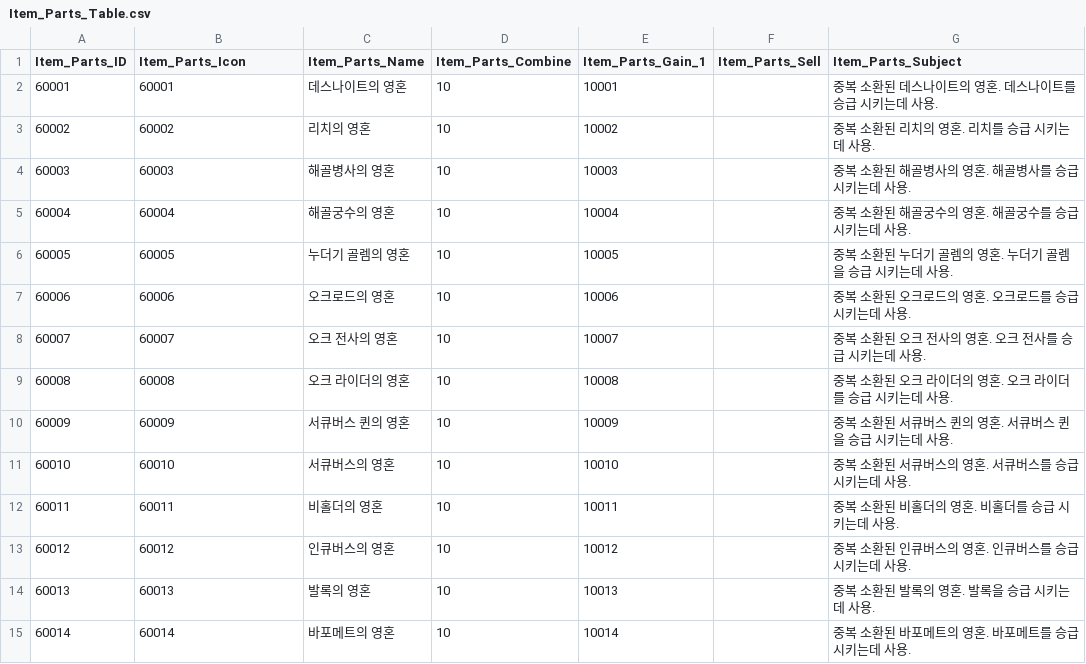
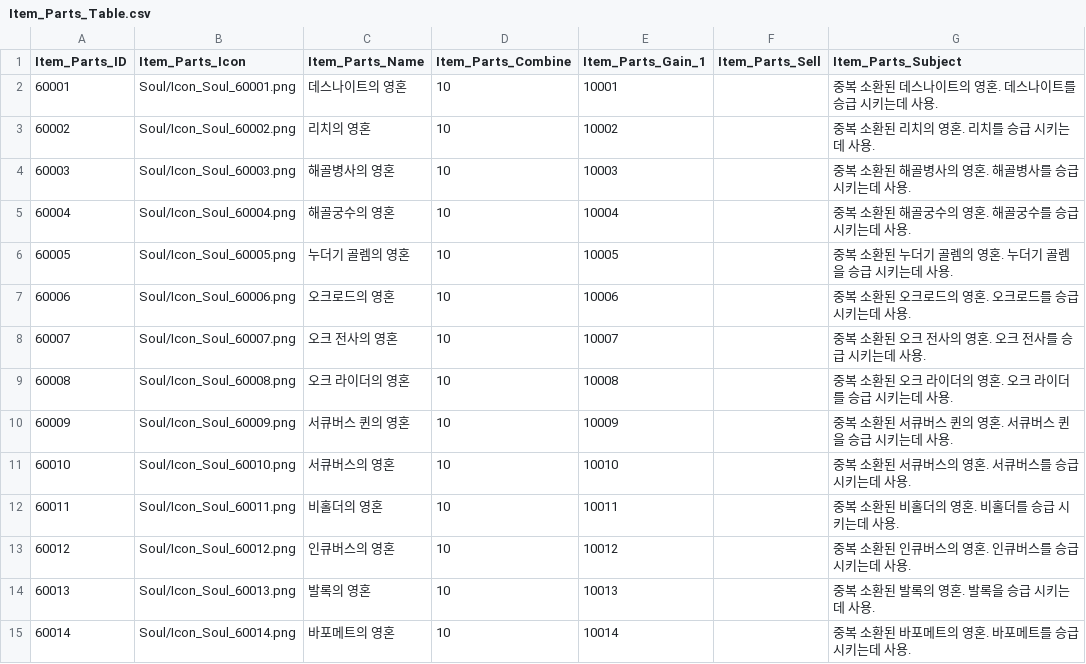
Before and after one commit to wodud1378/castle-hero, a CSV file: CastleHero-UnityClient/Assets/Resources/LocalDB/Item_Parts_Table.csv, drawn as a sheet; only a part is shown; the diff covers the shown part only.

```diff
--- a/CastleHero-UnityClient/Assets/Resources/LocalDB/Item_Parts_Table.csv
+++ b/CastleHero-UnityClient/Assets/Resources/LocalDB/Item_Parts_Table.csv
@@ -1,15 +1,15 @@
 Item_Parts_ID,Item_Parts_Icon,Item_Parts_Name,Item_Parts_Combine,Item_Parts_Gain_1,Item_Parts_Sell,Item_Parts_Subject
-60001,60001,데스나이트의 영혼,10,10001,,중복 소환된 데스나이트의 영혼. 데스나이트를 승급 시키는데 사용.
-60002,60002,리치의 영혼,10,10002,,중복 소환된 리치의 영혼. 리치를 승급 시키는데 사용.
-60003,60003,해골병사의 영혼,10,10003,,중복 소환된 해골병사의 영혼. 해골병사를 승급 시키는데 사용.
-60004,60004,해골궁수의 영혼,10,10004,,중복 소환된 해골궁수의 영혼. 해골궁수를 승급 시키는데 사용.
-60005,60005,누더기 골렘의 영혼,10,10005,,중복 소환된 누더기 골렘의 영혼. 누더기 골렘을 승급 시키는데 사용.
-60006,60006,오크로드의 영혼,10,10006,,중복 소환된 오크로드의 영혼. 오크로드를 승급 시키는데 사용.
-60007,60007,오크 전사의 영혼,10,10007,,중복 소환된 오크 전사의 영혼. 오크 전사를 승급 시키는데 사용.
-60008,60008,오크 라이더의 영혼,10,10008,,중복 소환된 오크 라이더의 영혼. 오크 라이더를 승급 시키는데 사용.
-60009,60009,서큐버스 퀸의 영혼,10,10009,,중복 소환된 서큐버스 퀸의 영혼. 서큐버스 퀸을 승급 시키는데 사용.
-60010,60010,서큐버스의 영혼,10,10010,,중복 소환된 서큐버스의 영혼. 서큐버스를 승급 시키는데 사용.
-60011,60011,비홀더의 영혼,10,10011,,중복 소환된 비홀더의 영혼. 비홀더를 승급 시키는데 사용.
-60012,60012,인큐버스의 영혼,10,10012,,중복 소환된 인큐버스의 영혼. 인큐버스를 승급 시키는데 사용.
-60013,60013,발록의 영혼,10,10013,,중복 소환된 발록의 영혼. 발록을 승급 시키는데 사용.
-60014,60014,바포메트의 영혼,10,10014,,중복 소환된 바포메트의 영혼. 바포메트를 승급 시키는데 사용.
+60001,Soul/Icon_Soul_60001.png,데스나이트의 영혼,10,10001,,중복 소환된 데스나이트의 영혼. 데스나이트를 승급 시키는데 사용.
+60002,Soul/Icon_Soul_60002.png,리치의 영혼,10,10002,,중복 소환된 리치의 영혼. 리치를 승급 시키는데 사용.
+60003,Soul/Icon_Soul_60003.png,해골병사의 영혼,10,10003,,중복 소환된 해골병사의 영혼. 해골병사를 승급 시키는데 사용.
+60004,Soul/Icon_Soul_60004.png,해골궁수의 영혼,10,10004,,중복 소환된 해골궁수의 영혼. 해골궁수를 승급 시키는데 사용.
+60005,Soul/Icon_Soul_60005.png,누더기 골렘의 영혼,10,10005,,중복 소환된 누더기 골렘의 영혼. 누더기 골렘을 승급 시키는데 사용.
+60006,Soul/Icon_Soul_60006.png,오크로드의 영혼,10,10006,,중복 소환된 오크로드의 영혼. 오크로드를 승급 시키는데 사용.
+60007,Soul/Icon_Soul_60007.png,오크 전사의 영혼,10,10007,,중복 소환된 오크 전사의 영혼. 오크 전사를 승급 시키는데 사용.
+60008,Soul/Icon_Soul_60008.png,오크 라이더의 영혼,10,10008,,중복 소환된 오크 라이더의 영혼. 오크 라이더를 승급 시키는데 사용.
+60009,Soul/Icon_Soul_60009.png,서큐버스 퀸의 영혼,10,10009,,중복 소환된 서큐버스 퀸의 영혼. 서큐버스 퀸을 승급 시키는데 사용.
+60010,Soul/Icon_Soul_60010.png,서큐버스의 영혼,10,10010,,중복 소환된 서큐버스의 영혼. 서큐버스를 승급 시키는데 사용.
+60011,Soul/Icon_Soul_60011.png,비홀더의 영혼,10,10011,,중복 소환된 비홀더의 영혼. 비홀더를 승급 시키는데 사용.
+60012,Soul/Icon_Soul_60012.png,인큐버스의 영혼,10,10012,,중복 소환된 인큐버스의 영혼. 인큐버스를 승급 시키는데 사용.
+60013,Soul/Icon_Soul_60013.png,발록의 영혼,10,10013,,중복 소환된 발록의 영혼. 발록을 승급 시키는데 사용.
+60014,Soul/Icon_Soul_60014.png,바포메트의 영혼,10,10014,,중복 소환된 바포메트의 영혼. 바포메트를 승급 시키는데 사용.
```
Also changed, not shown: 12 added rows, 3 removed rows and 33 edited cells elsewhere in this file, CastleHero-UnityClient/Assets/Resources/LocalDB/Item_Chest_Table.csv, CastleHero-UnityClient/Assets/Resources/LocalDB/Item_Use_Table.csv, 3 other files.
